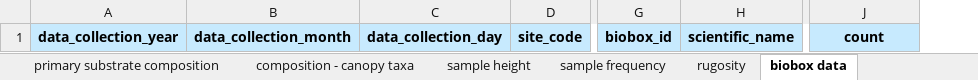
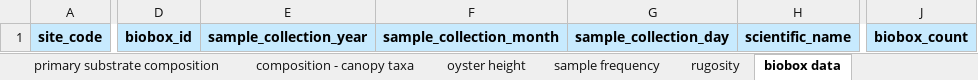
Before and after one commit to MarineGEO/protocols, an Excel workbook: oyster/final_spreadsheets/oyster_reef_habitats_data_entry_spreadsheet_marinegeo.xlsx, sheet biobox data, drawn as a sheet; only a part is shown, gaps mark what is left out; values as stored, in another font and other column widths than the file's, no borders; removed rows and columns are numbered as before the commit, all else as after; the diff names each change by its address in the sheet, - before the commit and + after, or states it on an @@ line.

Commit message:
provide definitions for oyster glossary

```diff
--- a/oyster/final_spreadsheets/oyster_reef_habitats_data_entry_spreadsheet_marinegeo.xlsx (sheet biobox data)
+++ b/oyster/final_spreadsheets/oyster_reef_habitats_data_entry_spreadsheet_marinegeo.xlsx (sheet biobox data)
-sheet tab: sample height
+sheet tab: oyster height
-column A, row 1: data_collection_year
-column B, row 1: data_collection_month
-column C, row 1: data_collection_day
+column E, row 1: sample_collection_year
+column F, row 1: sample_collection_month
+column G, row 1: sample_collection_day
-J1: count
+J1: biobox_count
```
Also changed, not shown: sheet glossary, sheet reef height data, sheet primary substrate composition, sheet composition - canopy taxa, sheet sample frequency, sheet rugosity, 2 more sheets, saltmarsh/final_spreadsheets/marsh_composition_and_allometry_data_entry_spreadsheet_marinegeo.xlsx, saltmarsh/final_spreadsheets/marsh_fauna_data_entry_spreadsheet_marinegeo.xlsx, 8 other files.
